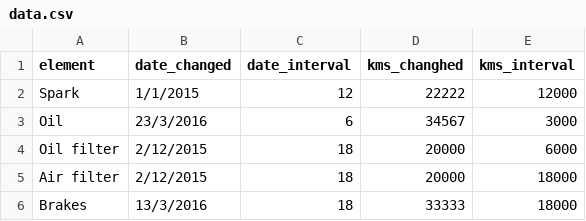
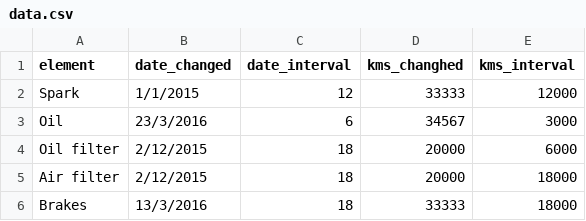
Before and after one commit to Vagelis-Prokopiou/python-serviceApp, a CSV file: data.csv, drawn as a sheet.

```diff
--- a/data.csv
+++ b/data.csv
@@ -1,3 +1,3 @@
 element,date_changed,date_interval,kms_changhed,kms_interval
-Spark,1/1/2015,12,22222,12000
+Spark,1/1/2015,12,33333,12000
 Oil,23/3/2016,6,34567,3000
```
Also changed, not shown: 1 other file.
